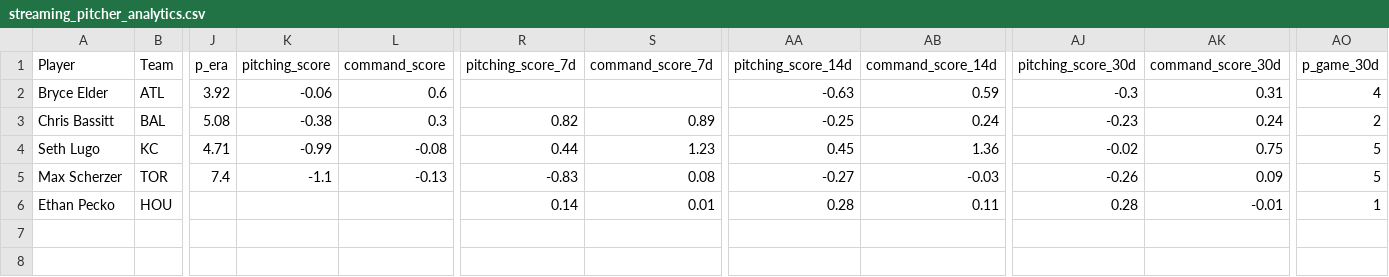
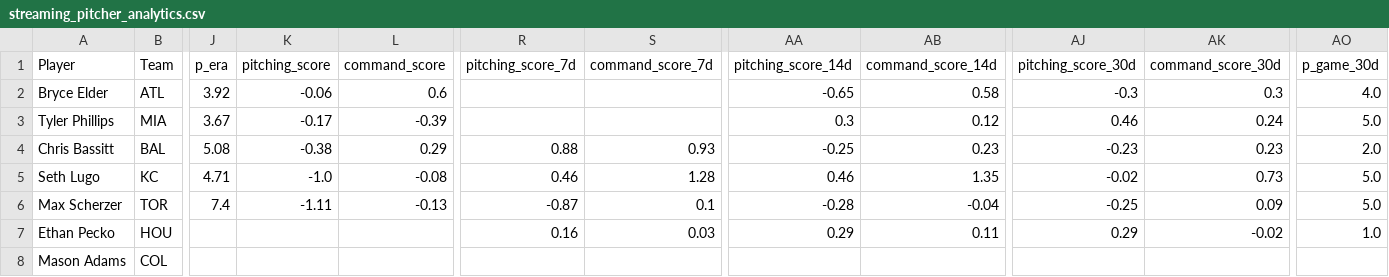
Before and after one commit to youtube-dinner/baseball_analytics, a CSV file: outputs/fantasy_baseball_analytics/streaming_pitcher_analytics.csv, drawn as a sheet; only a part is shown, gaps mark what is left out; addresses are those after the commit; rows hold the shown columns only; the diff names each change by its address in the sheet, - before the commit and + after, or states it on an @@ line.

```diff
--- a/outputs/fantasy_baseball_analytics/streaming_pitcher_analytics.csv
+++ b/outputs/fantasy_baseball_analytics/streaming_pitcher_analytics.csv
-AA2 (pitching_score_14d): -0.63
+AA2 (pitching_score_14d): -0.65
-AB2 (command_score_14d): 0.59
+AB2 (command_score_14d): 0.58
-AK2 (command_score_30d): 0.31
+AK2 (command_score_30d): 0.3
-AO2 (p_game_30d): 4
+AO2 (p_game_30d): 4.0
+row 3: Tyler Phillips | MIA | 3.67 | -0.17 | -0.39 |  |  | 0.3 | 0.12 | 0.46 | 0.24 | 5.0
-L4 (command_score): 0.3
+L4 (command_score): 0.29
-R4 (pitching_score_7d): 0.82
+R4 (pitching_score_7d): 0.88
-S4 (command_score_7d): 0.89
+S4 (command_score_7d): 0.93
-AB4 (command_score_14d): 0.24
+AB4 (command_score_14d): 0.23
-AK4 (command_score_30d): 0.24
+AK4 (command_score_30d): 0.23
-AO4 (p_game_30d): 2
+AO4 (p_game_30d): 2.0
-K5 (pitching_score): -0.99
+K5 (pitching_score): -1.0
-R5 (pitching_score_7d): 0.44
+R5 (pitching_score_7d): 0.46
-S5 (command_score_7d): 1.23
+S5 (command_score_7d): 1.28
-AA5 (pitching_score_14d): 0.45
+AA5 (pitching_score_14d): 0.46
-AB5 (command_score_14d): 1.36
+AB5 (command_score_14d): 1.35
-AK5 (command_score_30d): 0.75
+AK5 (command_score_30d): 0.73
-AO5:AO6 (p_game_30d): 5
+AO5:AO6 (p_game_30d): 5.0
-K6 (pitching_score): -1.1
+K6 (pitching_score): -1.11
-R6 (pitching_score_7d): -0.83
+R6 (pitching_score_7d): -0.87
-S6 (command_score_7d): 0.08
+S6 (command_score_7d): 0.1
-AA6 (pitching_score_14d): -0.27
+AA6 (pitching_score_14d): -0.28
-AB6 (command_score_14d): -0.03
+AB6 (command_score_14d): -0.04
-AJ6 (pitching_score_30d): -0.26
+AJ6 (pitching_score_30d): -0.25
-R7 (pitching_score_7d): 0.14
+R7 (pitching_score_7d): 0.16
-S7 (command_score_7d): 0.01
+S7 (command_score_7d): 0.03
-AA7 (pitching_score_14d): 0.28
+AA7 (pitching_score_14d): 0.29
-AJ7 (pitching_score_30d): 0.28
+AJ7 (pitching_score_30d): 0.29
-AK7 (command_score_30d): -0.01
+AK7 (command_score_30d): -0.02
-AO7 (p_game_30d): 1
+AO7 (p_game_30d): 1.0
+row 8: Mason Adams | COL
```
Also changed, not shown: outputs/fantasy_baseball_analytics/free_agent_hitters.csv, outputs/fantasy_baseball_analytics/free_agent_pitchers.csv, 21 other files.
